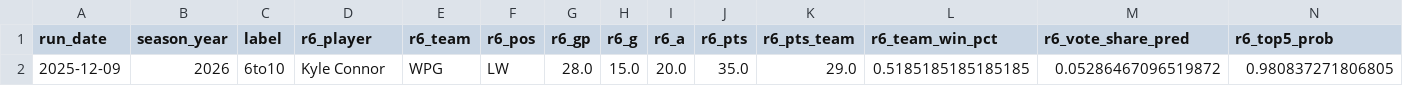
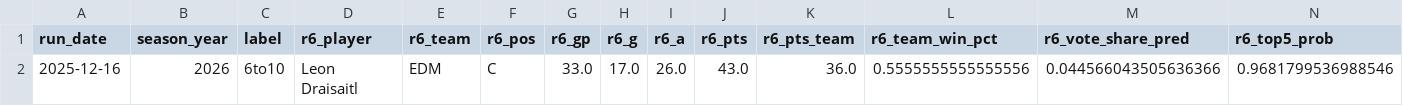
Before and after one commit to jeffwarr4/nhl-awards-predictor, a CSV file: pages/top6to10.csv, drawn as a sheet; only a part is shown; removed rows and columns are numbered as before the commit, all else as after; rows hold the shown columns only; the diff names each change by its address in the sheet, - before the commit and + after, or states it on an @@ line.

```diff
--- a/pages/top6to10.csv
+++ b/pages/top6to10.csv
-row 2: 2025-12-09 | 2026 | 6to10 | Kyle Connor | WPG | LW | 28.0 | 15.0 | 20.0 | 35.0 | 29.0 | 0.5185185185185185 | 0.05286467096519872 | 0.980837271806805
+row 2: 2025-12-16 | 2026 | 6to10 | Leon Draisaitl | EDM | C | 33.0 | 17.0 | 26.0 | 43.0 | 36.0 | 0.5555555555555556 | 0.044566043505636366 | 0.9681799536988546
```
Also changed, not shown: pages/top5.csv, 1 other file.
